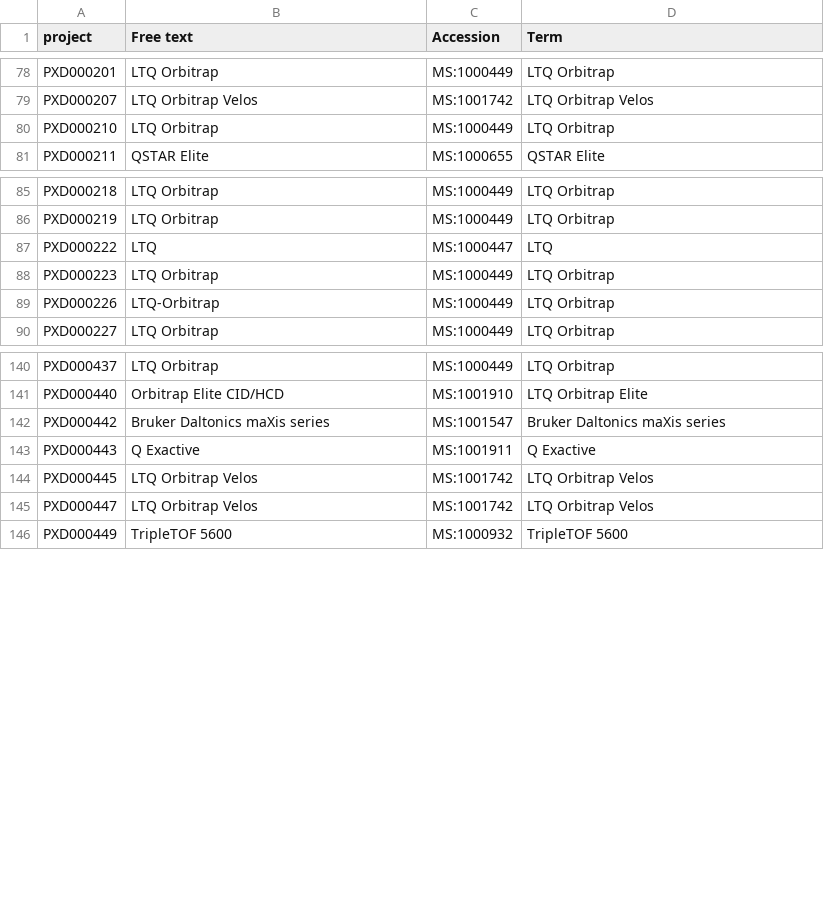
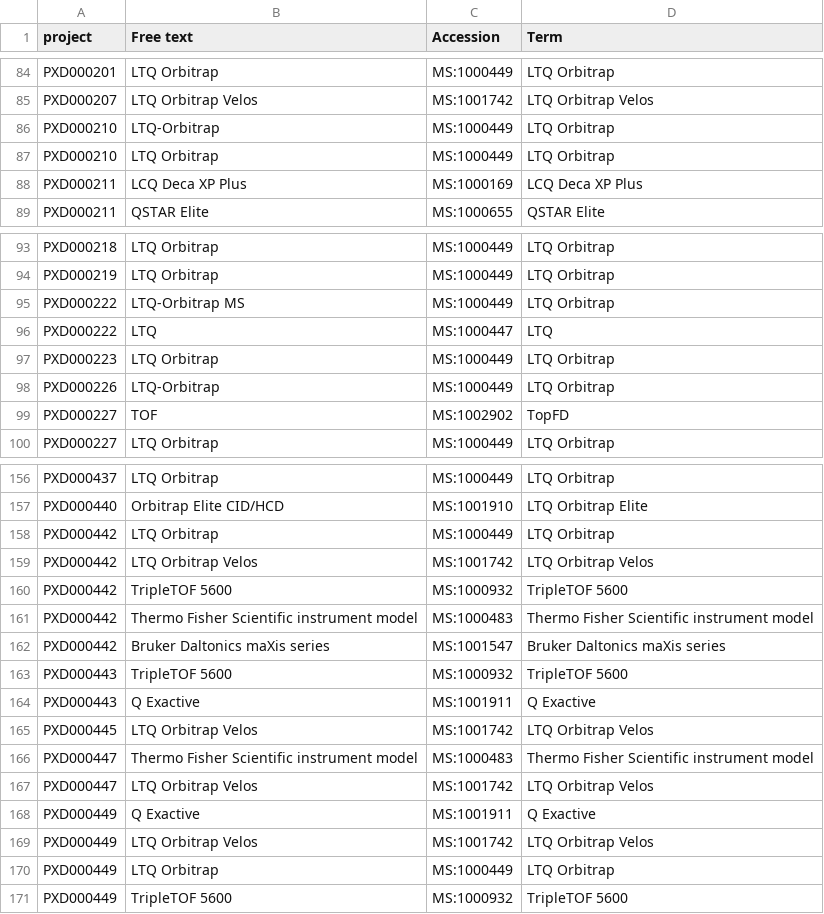
Before and after one commit to ypriverol/ontollm, a TSV file: instrument_files_results.tsv, drawn as a sheet; only a part is shown, gaps mark what is left out; the diff covers the shown part only; the diff names each change by its address in the sheet, - before the commit and + after, or states it on an @@ line.

```diff
--- a/instrument_files_results.tsv
+++ b/instrument_files_results.tsv
+row 86: PXD000210 | LTQ-Orbitrap | MS:1000449 | LTQ Orbitrap
+row 88: PXD000211 | LCQ Deca XP Plus | MS:1000169 | LCQ Deca XP Plus
+row 95: PXD000222 | LTQ-Orbitrap MS | MS:1000449 | LTQ Orbitrap
+row 99: PXD000227 | TOF | MS:1002902 | TopFD
+row 158: PXD000442 | LTQ Orbitrap | MS:1000449 | LTQ Orbitrap
+row 159: PXD000442 | LTQ Orbitrap Velos | MS:1001742 | LTQ Orbitrap Velos
+row 160: PXD000442 | TripleTOF 5600 | MS:1000932 | TripleTOF 5600
+row 161: PXD000442 | Thermo Fisher Scientific instrument model | MS:1000483 | Thermo Fisher Scientific instrument model
+row 163: PXD000443 | TripleTOF 5600 | MS:1000932 | TripleTOF 5600
+row 166: PXD000447 | Thermo Fisher Scientific instrument model | MS:1000483 | Thermo Fisher Scientific instrument model
+row 168: PXD000449 | Q Exactive | MS:1001911 | Q Exactive
+row 169: PXD000449 | LTQ Orbitrap Velos | MS:1001742 | LTQ Orbitrap Velos
+row 170: PXD000449 | LTQ Orbitrap | MS:1000449 | LTQ Orbitrap
```
Also changed, not shown: 13 added rows elsewhere in this file, instrument_files.tsv, 1 other file.
